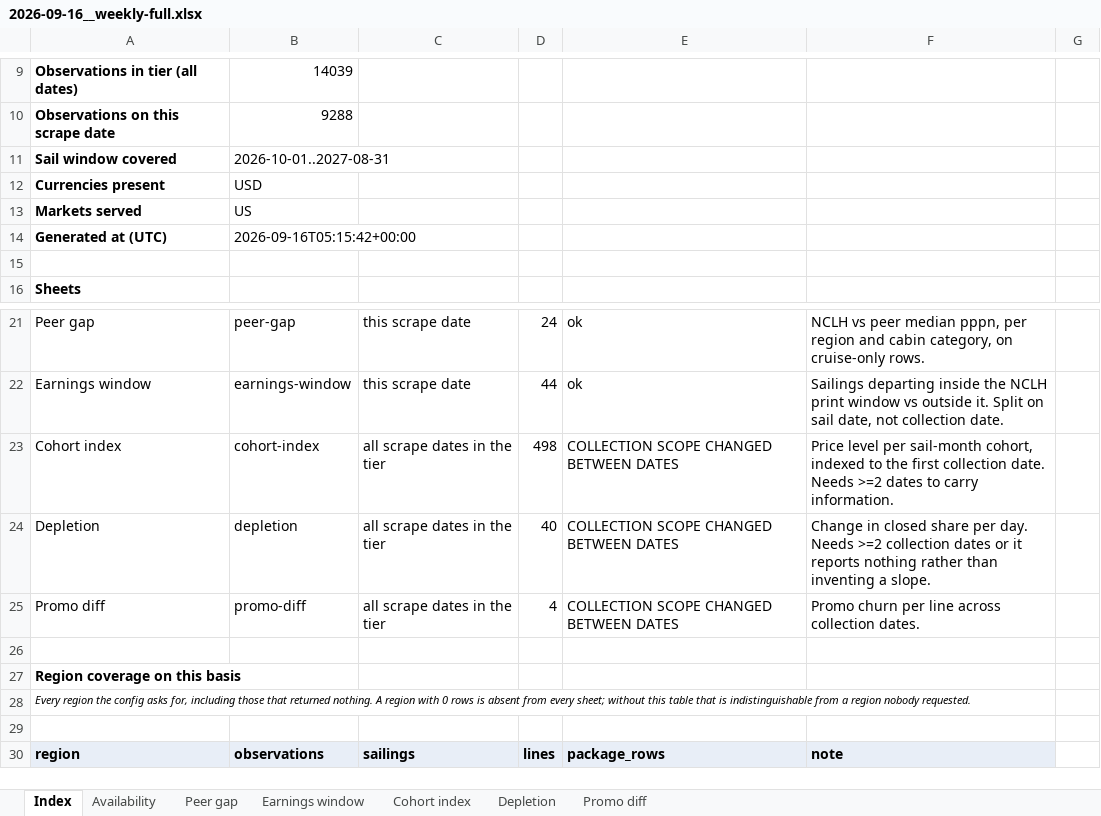
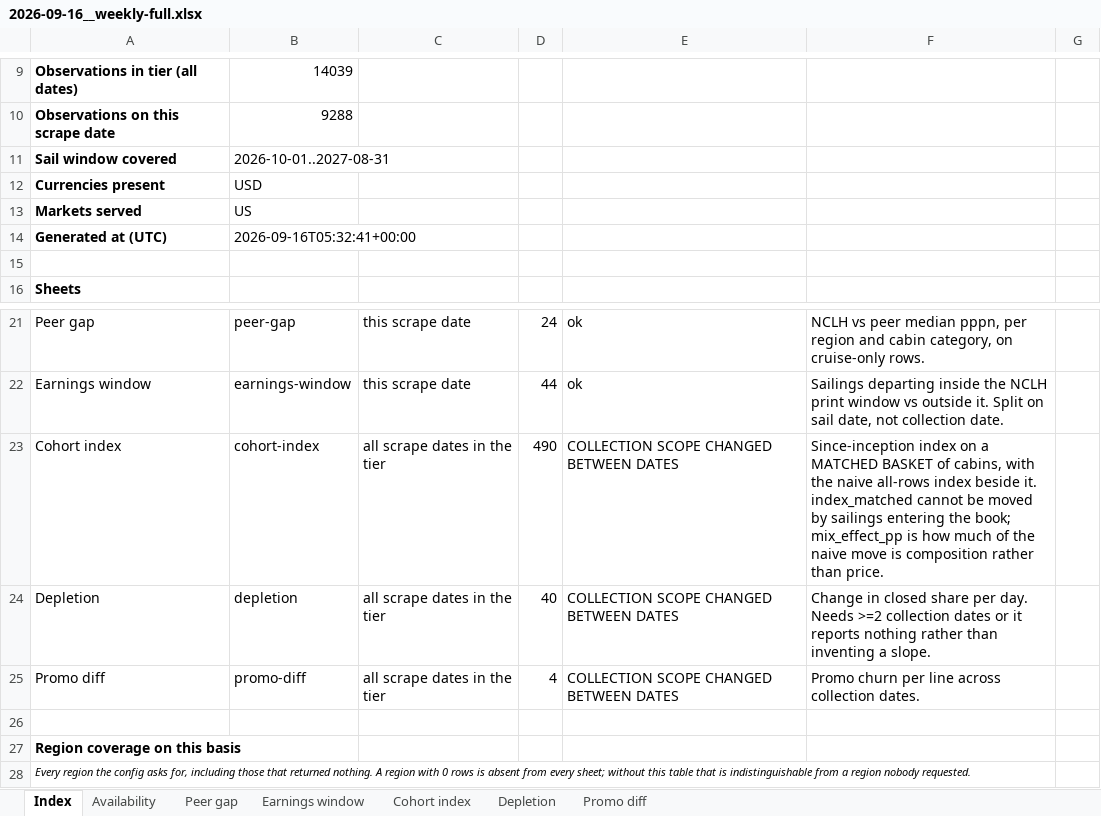
Before and after one commit to rg2004-stack/nclh-scrub, an Excel workbook: reports/2026-09-16__weekly-full.xlsx, sheet Index, drawn as a sheet; only a part is shown, gaps mark what is left out; the shorter side is filled out with more unchanged rows; values as stored, in another font and other column widths than the file's, no borders; the diff names each change by its address in the sheet, - before the commit and + after, or states it on an @@ line.

Commit message:
Adjusted cohort index analysis/data outputs

```diff
--- a/reports/2026-09-16__weekly-full.xlsx (sheet Index)
+++ b/reports/2026-09-16__weekly-full.xlsx (sheet Index)
-B14: 2026-09-16T05:15:42+00:00
+B14: 2026-09-16T05:32:41+00:00
-D23: 498
+D23: 490
-F23: Price level per sail-month cohort, indexed to the first collection date. Needs >=2 dates to carry information.
+F23: Since-inception index on a MATCHED BASKET of cabins, with the naive all-rows index beside it. index_matched cannot be moved by sailings entering the book; mix_effect_pp is how much of the naive move is composition rather than price.
```
Also changed, not shown: sheet Cohort index, 6 other files.
